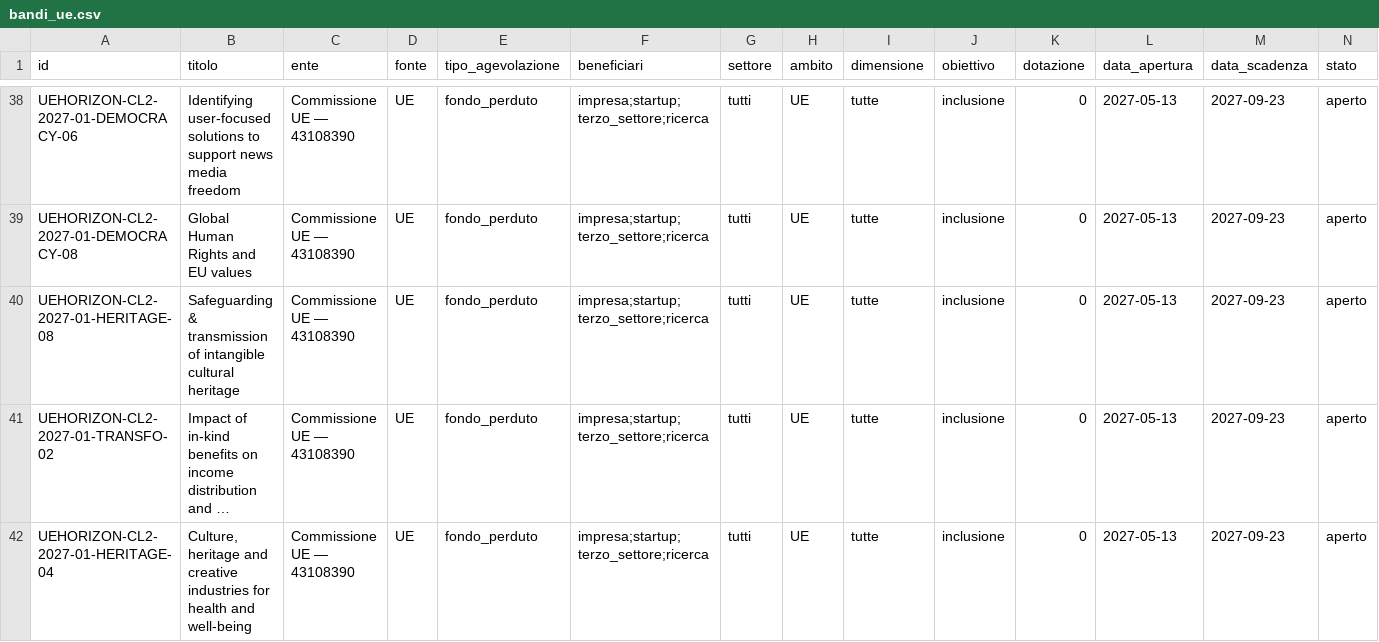
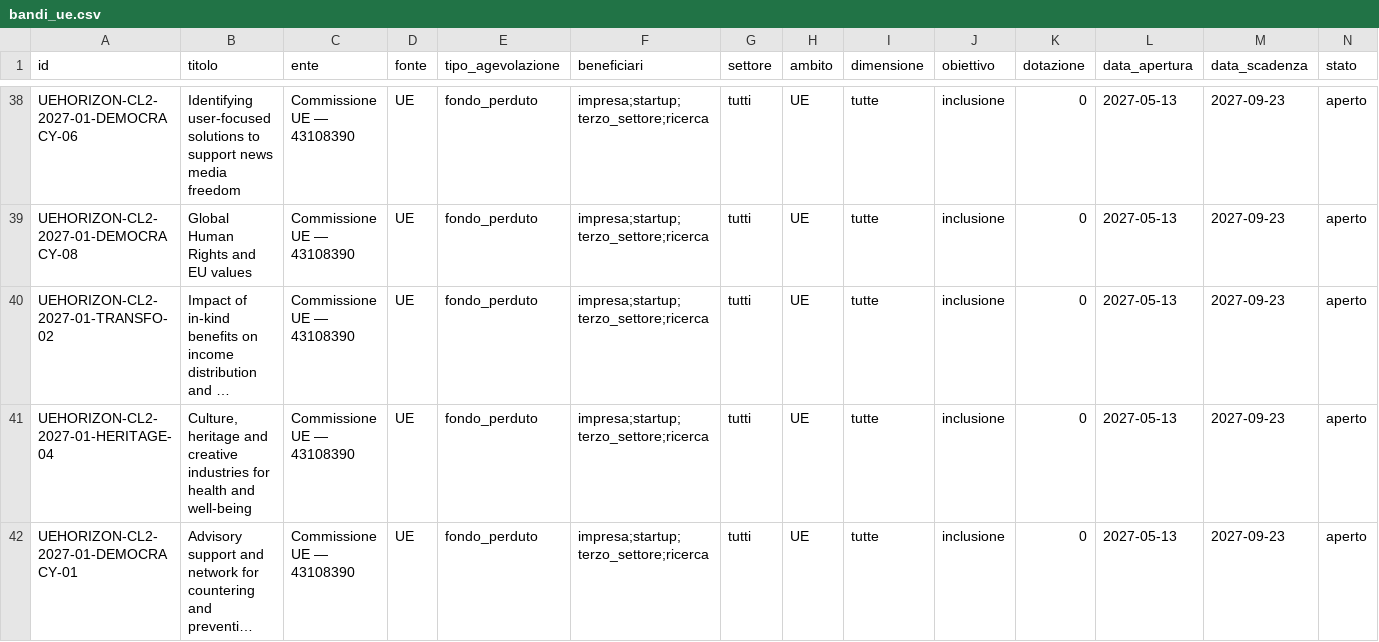
Before and after one commit to Sachacata/aggregatore-bandi, a CSV file: data/bandi_ue.csv, drawn as a sheet; only a part is shown, gaps mark what is left out; the shorter side is filled out with more unchanged rows; long unchanged cells end in …; rows hold the shown columns only; the diff covers the shown part only; the diff names each change by its address in the sheet, - before the commit and + after, or states it on an @@ line.

```diff
--- a/data/bandi_ue.csv
+++ b/data/bandi_ue.csv
-row 40: UEHORIZON-CL2-2027-01-HERITAGE-08 | Safeguarding & transmission of intangible cultural heritage | Commissione UE — 43108390 | UE | fondo_perduto | impresa;startup;terzo_settore;ricerca | tutti | UE | tutte | inclusione | 0 | 2027-05-13 | 2027-09-23 | aperto
```
Also changed, not shown: 3 edited cells elsewhere in this file, 1 other file.
